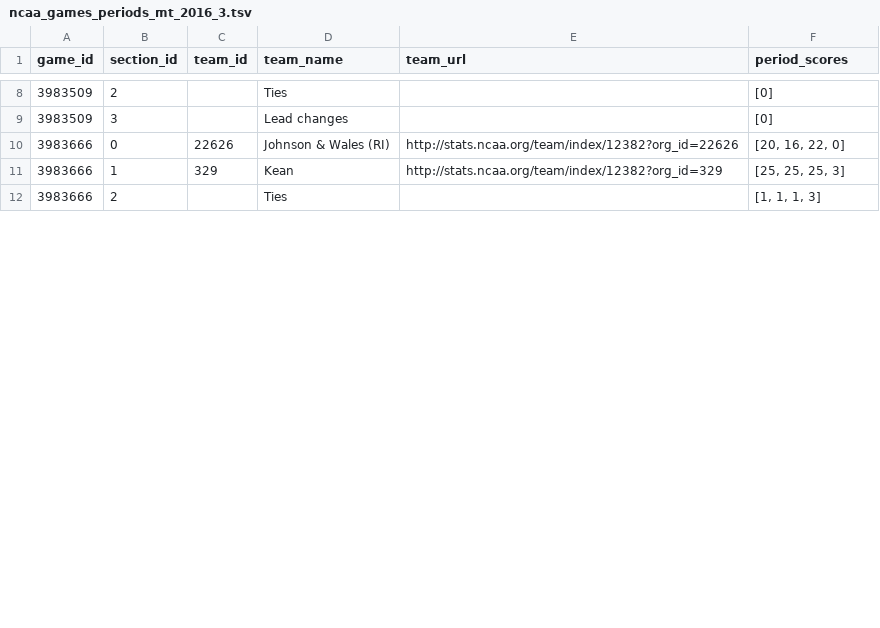
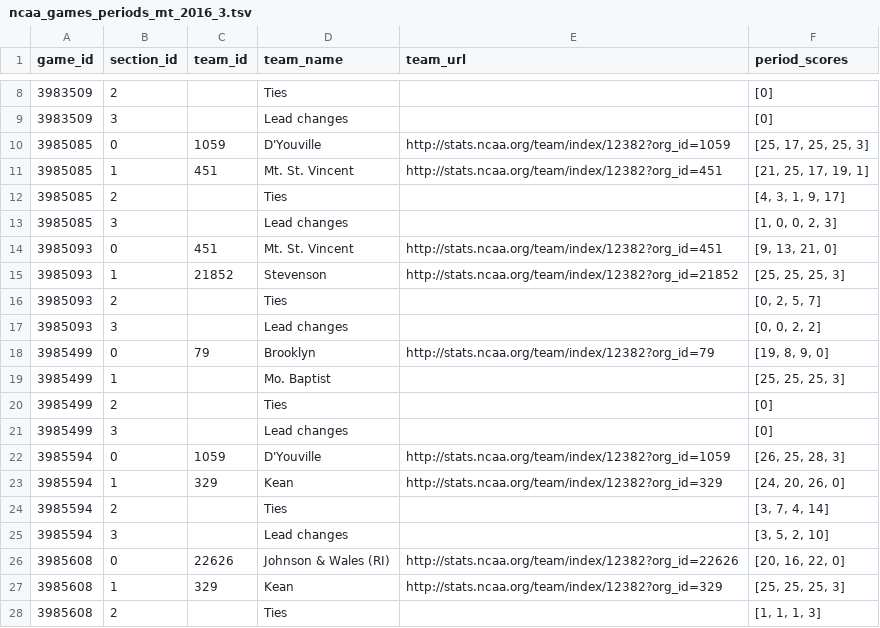
Before and after one commit to octonion/volleyball-m, a TSV file: ncaa_pbp/tsv/ncaa_games_periods_mt_2016_3.tsv, drawn as a sheet; only a part is shown, gaps mark what is left out; the diff covers the shown part only.

```diff
--- a/ncaa_pbp/tsv/ncaa_games_periods_mt_2016_3.tsv
+++ b/ncaa_pbp/tsv/ncaa_games_periods_mt_2016_3.tsv
@@ -9,4 +9,20 @@ game_id	section_id	team_id	team_name	team_url	period_scores
 3983509	3		Lead changes		[0]
-3983666	0	22626	Johnson & Wales (RI)	http://stats.ncaa.org/team/index/12382?org_id=22626	[20, 16, 22, 0]
-3983666	1	329	Kean	http://stats.ncaa.org/team/index/12382?org_id=329	[25, 25, 25, 3]
-3983666	2		Ties		[1, 1, 1, 3]
+3985085	0	1059	D'Youville	http://stats.ncaa.org/team/index/12382?org_id=1059	[25, 17, 25, 25, 3]
+3985085	1	451	Mt. St. Vincent	http://stats.ncaa.org/team/index/12382?org_id=451	[21, 25, 17, 19, 1]
+3985085	2		Ties		[4, 3, 1, 9, 17]
+3985085	3		Lead changes		[1, 0, 0, 2, 3]
+3985093	0	451	Mt. St. Vincent	http://stats.ncaa.org/team/index/12382?org_id=451	[9, 13, 21, 0]
+3985093	1	21852	Stevenson	http://stats.ncaa.org/team/index/12382?org_id=21852	[25, 25, 25, 3]
+3985093	2		Ties		[0, 2, 5, 7]
+3985093	3		Lead changes		[0, 0, 2, 2]
+3985499	0	79	Brooklyn	http://stats.ncaa.org/team/index/12382?org_id=79	[19, 8, 9, 0]
+3985499	1		Mo. Baptist		[25, 25, 25, 3]
+3985499	2		Ties		[0]
+3985499	3		Lead changes		[0]
+3985594	0	1059	D'Youville	http://stats.ncaa.org/team/index/12382?org_id=1059	[26, 25, 28, 3]
+3985594	1	329	Kean	http://stats.ncaa.org/team/index/12382?org_id=329	[24, 20, 26, 0]
+3985594	2		Ties		[3, 7, 4, 14]
+3985594	3		Lead changes		[3, 5, 2, 10]
+3985608	0	22626	Johnson & Wales (RI)	http://stats.ncaa.org/team/index/12382?org_id=22626	[20, 16, 22, 0]
+3985608	1	329	Kean	http://stats.ncaa.org/team/index/12382?org_id=329	[25, 25, 25, 3]
+3985608	2		Ties		[1, 1, 1, 3]
```
Also changed, not shown: 12 added rows and 1 edited cell elsewhere in this file, ncaa_pbp/sos/current_ranking.csv, ncaa_pbp/tsv/ncaa_team_rosters_mt_2016_1.tsv, 13 other files.
